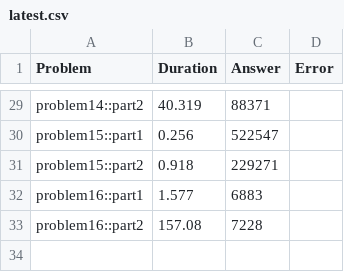
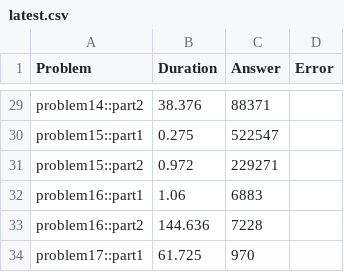
Before and after one commit to castle8080/rook_aoc_2023, a CSV file: results/latest.csv, drawn as a sheet; only a part is shown, gaps mark what is left out; the diff covers the shown part only; the diff names each change by its address in the sheet, - before the commit and + after, or states it on an @@ line.

Commit message:
Doing day 17 part1.

```diff
--- a/results/latest.csv
+++ b/results/latest.csv
-B29 (Duration): 40.319
+B29 (Duration): 38.376
-B30 (Duration): 0.256
+B30 (Duration): 0.275
-B31 (Duration): 0.918
+B31 (Duration): 0.972
-B32 (Duration): 1.577
+B32 (Duration): 1.06
-B33 (Duration): 157.08
+B33 (Duration): 144.636
+row 34: problem17::part1 | 61.725 | 970
```
Also changed, not shown: 27 edited cells elsewhere in this file, 5 other files.
